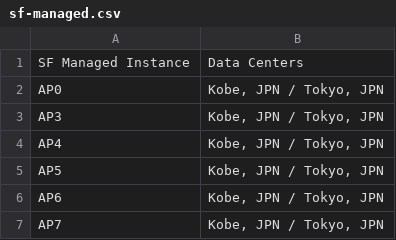
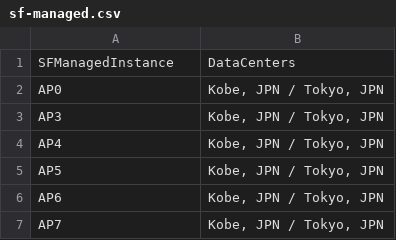
Before and after one commit to mohan-chinnappan-n/cli-dx, a CSV file: instances/sf-managed.csv, drawn as a sheet; only a part is shown.

```diff
--- a/instances/sf-managed.csv
+++ b/instances/sf-managed.csv
@@ -1,2 +1,2 @@
-"SF Managed Instance","Data Centers"
+"SFManagedInstance","DataCenters"
 "AP0","Kobe, JPN / Tokyo, JPN"
```
Also changed, not shown: 1 other file.
